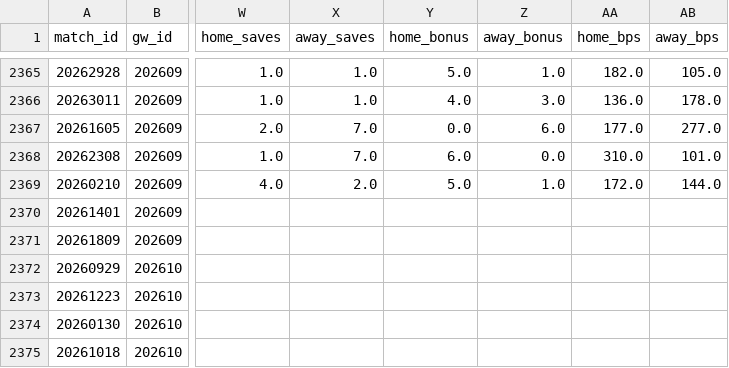
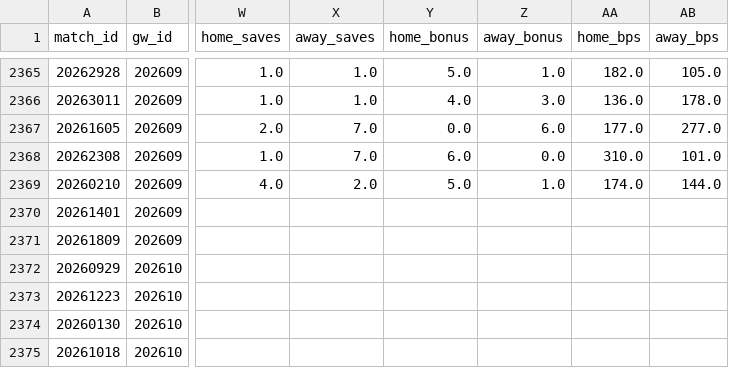
Before and after one commit to FabianMyrvang/FPL-Analytics, a CSV file: FPL_DATA/fact_fpl_fixture.csv, drawn as a sheet; only a part is shown, gaps mark what is left out; the diff names each change by its address in the sheet, - before the commit and + after, or states it on an @@ line.

```diff
--- a/FPL_DATA/fact_fpl_fixture.csv
+++ b/FPL_DATA/fact_fpl_fixture.csv
-AA2369 (home_bps): 172.0
+AA2369 (home_bps): 174.0
```
Also changed, not shown: FPL_DATA/fact_detailed_fixture.csv, 2 other files.
